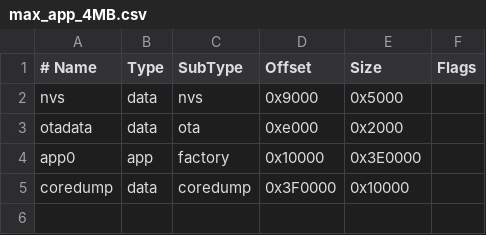
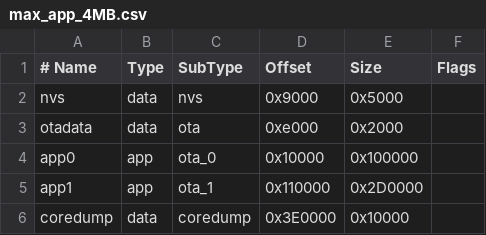
Before and after one commit to Nergon123/Okabe_Phone, a CSV file: max_app_4MB.csv, drawn as a sheet; addresses are those after the commit; the diff names each change by its address in the sheet, - before the commit and + after, or states it on an @@ line.

```diff
--- a/max_app_4MB.csv
+++ b/max_app_4MB.csv
-C4 (SubType): factory
+C4 (SubType): ota_0
-E4 (Size): 0x3E0000
+E4 (Size): 0x100000
+row 5: app1 | app | ota_1 | 0x110000 | 0x2D0000
-D6 (Offset): 0x3F0000
+D6 (Offset): 0x3E0000
```
Also changed, not shown: 10 other files.
